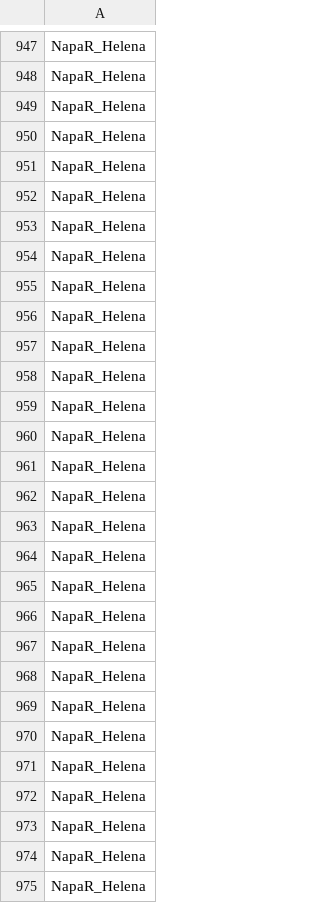
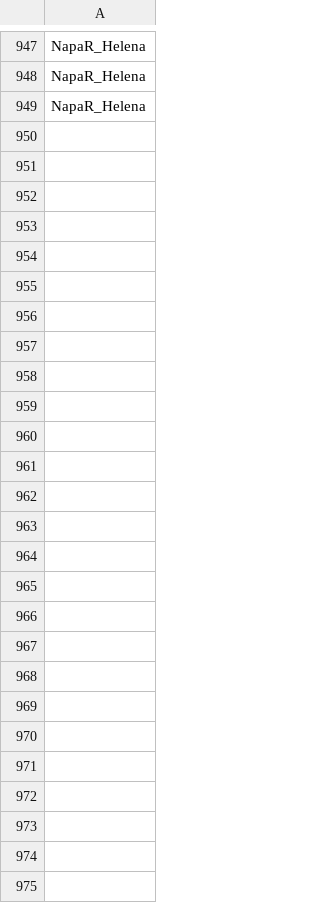
Before and after one commit to ougx/SSPA1869_Napa, a CSV file: Postproc/gage_helena.csv, drawn as a sheet; only a part is shown, gaps mark what is left out.

Commit message:
update time length for gage data file

```diff
--- a/Postproc/gage_helena.csv
+++ b/Postproc/gage_helena.csv
@@ -949,27 +949 @@ NapaR_Helena
 NapaR_Helena
-NapaR_Helena
-NapaR_Helena
-NapaR_Helena
-NapaR_Helena
-NapaR_Helena
-NapaR_Helena
-NapaR_Helena
-NapaR_Helena
-NapaR_Helena
-NapaR_Helena
-NapaR_Helena
-NapaR_Helena
-NapaR_Helena
-NapaR_Helena
-NapaR_Helena
-NapaR_Helena
-NapaR_Helena
-NapaR_Helena
-NapaR_Helena
-NapaR_Helena
-NapaR_Helena
-NapaR_Helena
-NapaR_Helena
-NapaR_Helena
-NapaR_Helena
-NapaR_Helena
```
Also changed, not shown: Postproc/gage_napa.csv, 2 other files.
